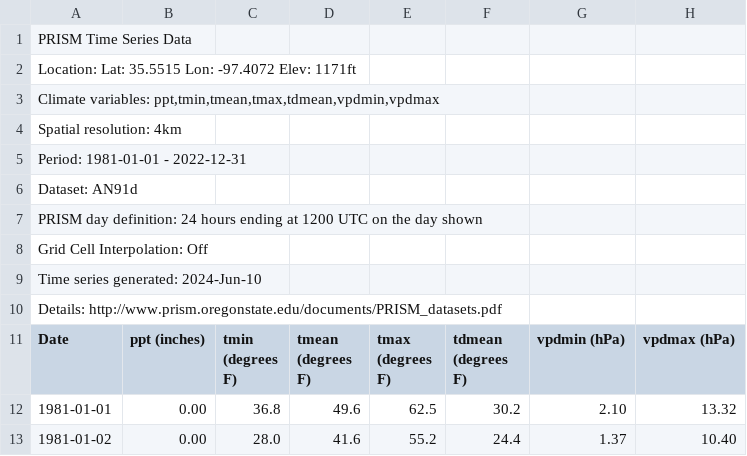
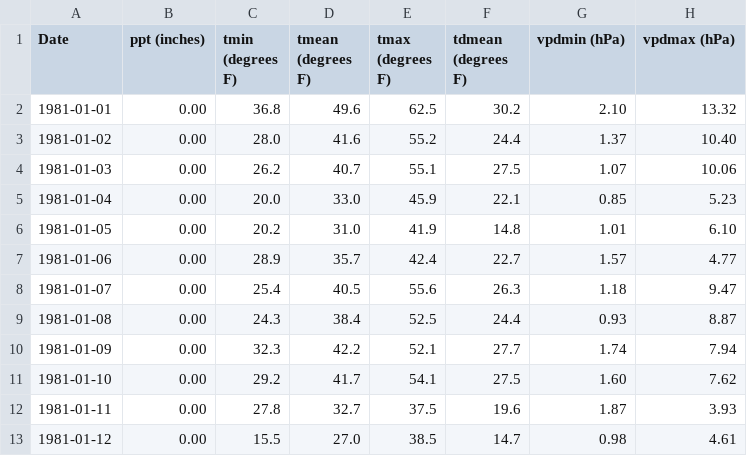
Before and after one commit to barbosaMatheus/ok_rain_regression, a CSV file: prism_ok_country_precip_data.csv, drawn as a sheet; only a part is shown; the shorter side is filled out with more unchanged rows; the diff names each change by its address in the sheet, - before the commit and + after, or states it on an @@ line.

Commit message:
separated metadata from data

```diff
--- a/prism_ok_country_precip_data.csv
+++ b/prism_ok_country_precip_data.csv
-row 1: PRISM Time Series Data
-row 2: Location: Lat: 35.5515 Lon: -97.4072 Elev: 1171ft
-row 3: Climate variables: ppt,tmin,tmean,tmax,tdmean,vpdmin,vpdmax
-row 4: Spatial resolution: 4km
-row 5: Period: 1981-01-01 - 2022-12-31
-row 6: Dataset: AN91d
-row 7: PRISM day definition: 24 hours ending at 1200 UTC on the day shown
-row 8: Grid Cell Interpolation: Off
-row 9: Time series generated: 2024-Jun-10
-row 10: Details: http://www.prism.oregonstate.edu/documents/PRISM_datasets.pdf
```
Also changed, not shown: 1 other file.
